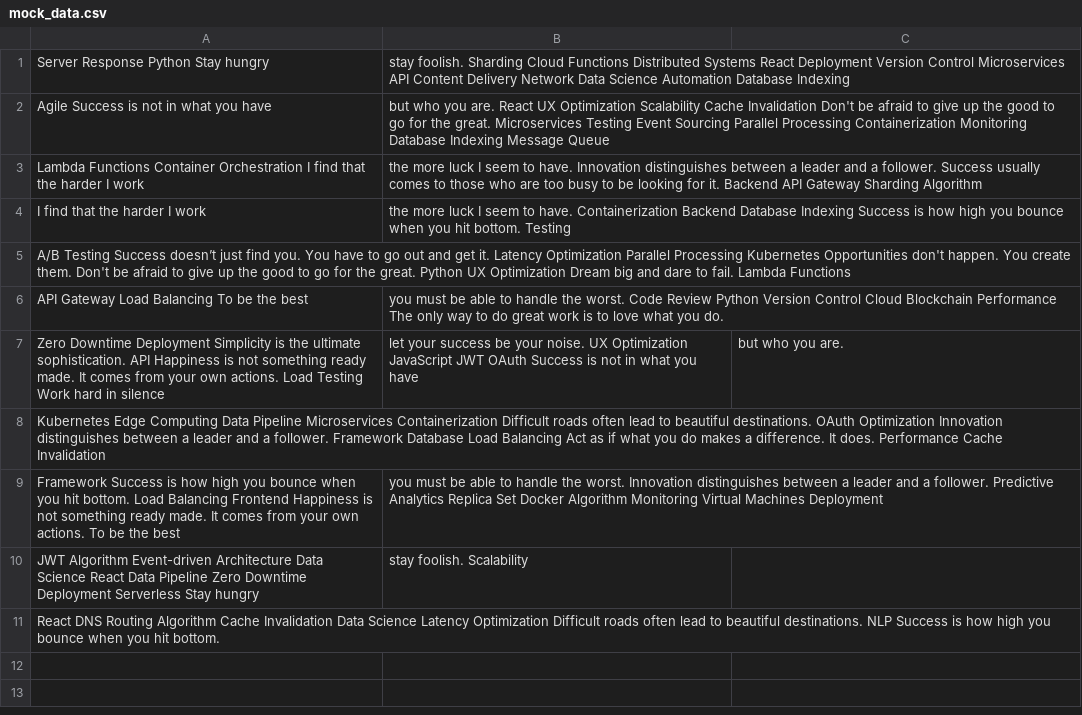
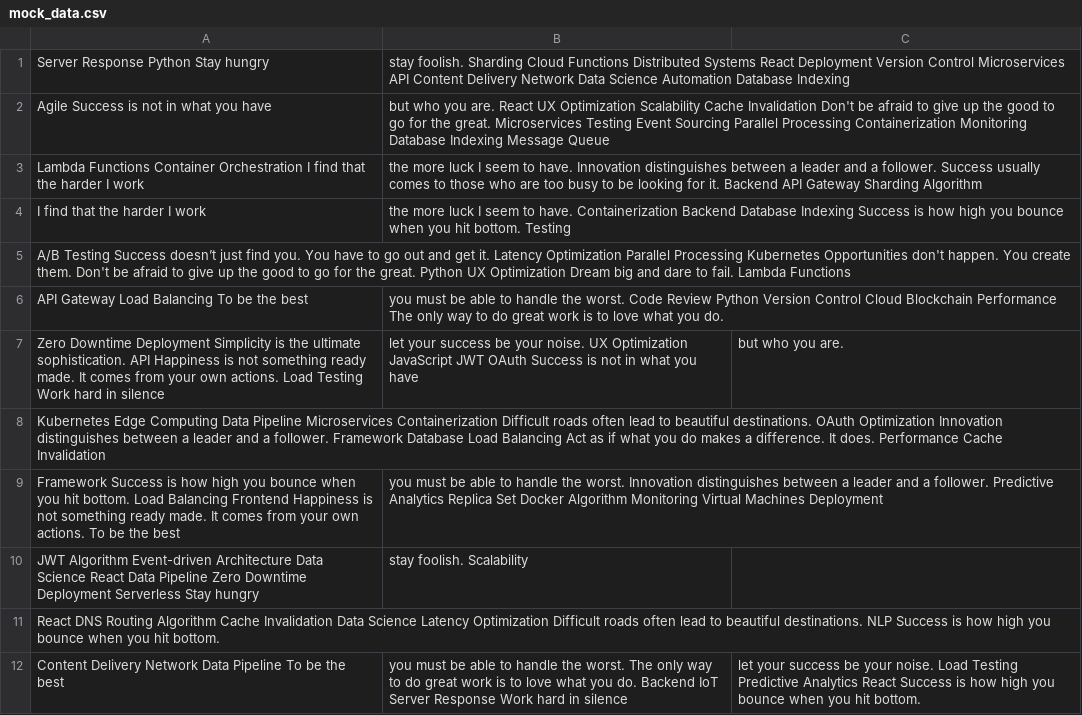
Before and after one commit to surfeit-shackle/curtistamsin, a CSV file: datasets/mock_data.csv, drawn as a sheet; the diff names each change by its address in the sheet, - before the commit and + after, or states it on an @@ line.

Commit message:
Updated datasets

```diff
--- a/datasets/mock_data.csv
+++ b/datasets/mock_data.csv
+row 12: Content Delivery Network Data Pipeline To be the best | you must be able to handle the worst. The only way to do great work is to love what you do. Backend IoT Server Response Work hard in silence | let your success be your noise. Load Testing Predictive Analytics React Success is how high you bounce when you hit bottom.
```
Also changed, not shown: 4 other files.
